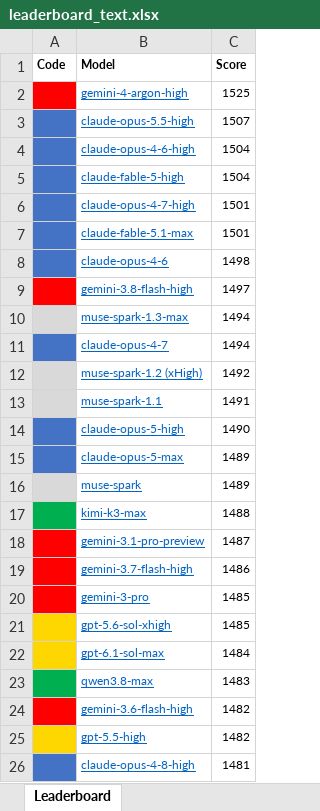
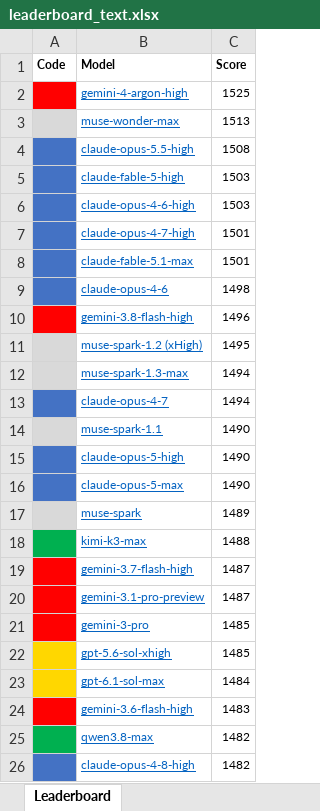
Before and after one commit to lselector/seminar, an Excel workbook: work/data/leaderboard_text.xlsx, sheet Leaderboard, drawn as a sheet; values as stored, in another font and other column widths than the file's, no borders; removed rows and columns are numbered as before the commit, all else as after; the diff names each change by its address in the sheet, - before the commit and + after, or states it on an @@ line.

```diff
--- a/work/data/leaderboard_text.xlsx (sheet Leaderboard)
+++ b/work/data/leaderboard_text.xlsx (sheet Leaderboard)
+row 3: ■ | muse-wonder-max | 1513
-C4 (Score): 1507
+C4 (Score): 1508
-row 4: ■ | claude-opus-4-6-high | 1504
-C5 (Score): 1504
+C5 (Score): 1503
+row 6: ■ | claude-opus-4-6-high | 1503
-C10 (Score): 1497
+C10 (Score): 1496
+row 11: ■ | muse-spark-1.2 (xHigh) | 1495
-row 12: ■ | muse-spark-1.2 (xHigh) | 1492
-C14 (Score): 1491
+C14 (Score): 1490
-C16 (Score): 1489
+C16 (Score): 1490
+row 19: ■ | gemini-3.7-flash-high | 1487
-row 19: ■ | gemini-3.7-flash-high | 1486
-row 23: ■ | qwen3.8-max | 1483
-C24 (Score): 1482
+C24 (Score): 1483
@@ A25 fill: #FFD700 → #00B050, text colour: #FFD700 → #00B050 @@
-B25 (Model): gpt-5.5-high
+B25 (Model): qwen3.8-max
-C26 (Score): 1481
+C26 (Score): 1482
```
Also changed, not shown: work/data/leaderboard_text_coding.xlsx, 8 other files.
